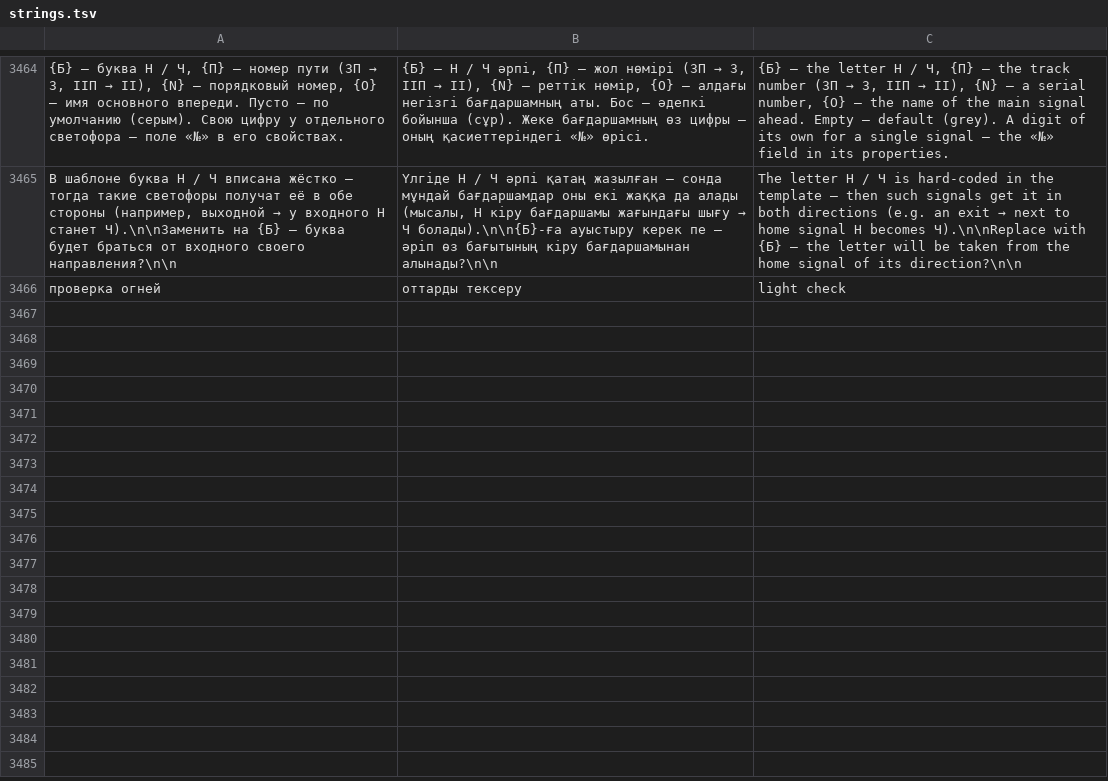
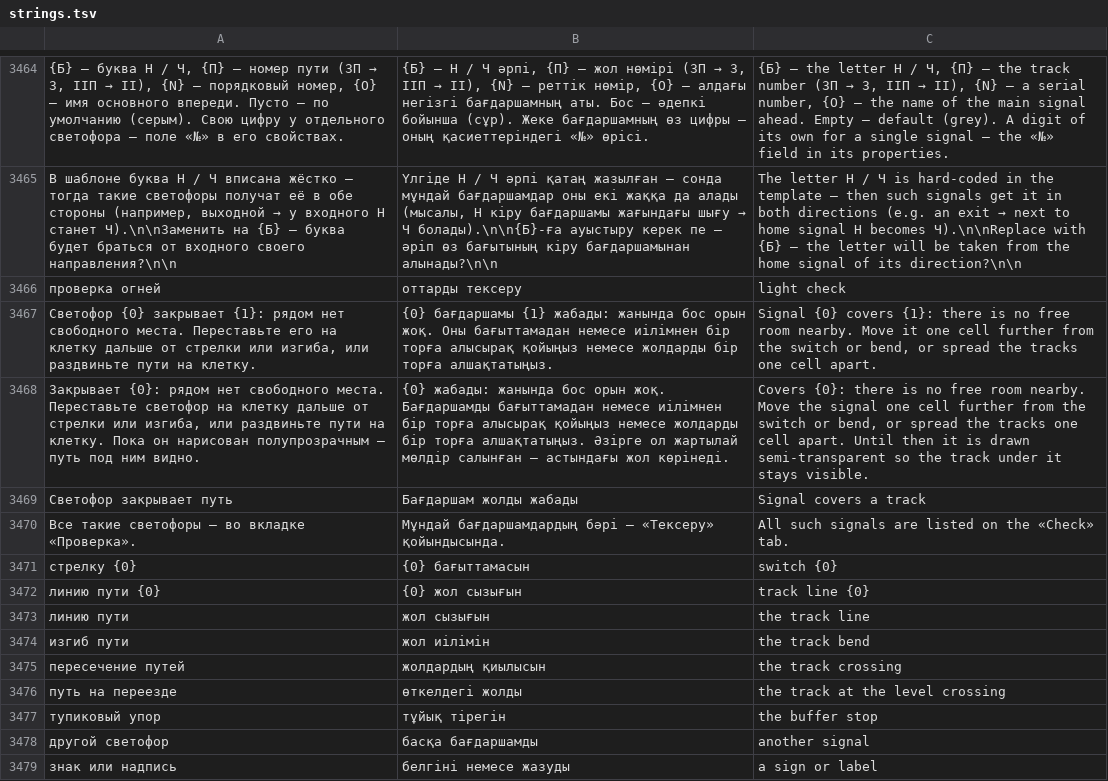
Before and after one commit to Archik008/TwoStationsCSharp, a TSV file: Последняя программа/arnur/Инструменты/i18n/strings.tsv, drawn as a sheet; only a part is shown, gaps mark what is left out; the diff names each change by its address in the sheet, - before the commit and + after, or states it on an @@ line.

```diff
--- a/Последняя программа/arnur/Инструменты/i18n/strings.tsv
+++ b/Последняя программа/arnur/Инструменты/i18n/strings.tsv
+row 3467: Светофор {0} закрывает {1}: рядом нет свободного места. Переставьте его на клетку дальше от стрелки или изгиба, или раздвиньте пути на клетку. | {0} бағдаршамы {1} жабады: жанында бос орын жоқ. Оны бағыттамадан немесе иілімнен бір торға алысырақ қойыңыз немесе жолдарды бір торға алшақтатыңыз. | Signal {0} covers {1}: there is no free room nearby. Move it one cell further from the switch or bend, or spread the tracks one cell apart.
+row 3468: Закрывает {0}: рядом нет свободного места. Переставьте светофор на клетку дальше от стрелки или изгиба, или раздвиньте пути на клетку. Пока он нарисован полупрозрачным — путь под ним видно. | {0} жабады: жанында бос орын жоқ. Бағдаршамды бағыттамадан немесе иілімнен бір торға алысырақ қойыңыз немесе жолдарды бір торға алшақтатыңыз. Әзірге ол жартылай мөлдір салынған — астындағы жол көрінеді. | Covers {0}: there is no free room nearby. Move the signal one cell further from the switch or bend, or spread the tracks one cell apart. Until then it is drawn semi-transparent so the track under it stays visible.
+row 3469: Светофор закрывает путь | Бағдаршам жолды жабады | Signal covers a track
+row 3470: Все такие светофоры — во вкладке «Проверка». | Мұндай бағдаршамдардың бәрі — «Тексеру» қойындысында. | All such signals are listed on the «Check» tab.
+row 3471: стрелку {0} | {0} бағыттамасын | switch {0}
+row 3472: линию пути {0} | {0} жол сызығын | track line {0}
+row 3473: линию пути | жол сызығын | the track line
+row 3474: изгиб пути | жол иілімін | the track bend
+row 3475: пересечение путей | жолдардың қиылысын | the track crossing
+row 3476: путь на переезде | өткелдегі жолды | the track at the level crossing
+row 3477: тупиковый упор | тұйық тірегін | the buffer stop
+row 3478: другой светофор | басқа бағдаршамды | another signal
+row 3479: знак или надпись | белгіні немесе жазуды | a sign or label
```
Also changed, not shown: 8 other files.
